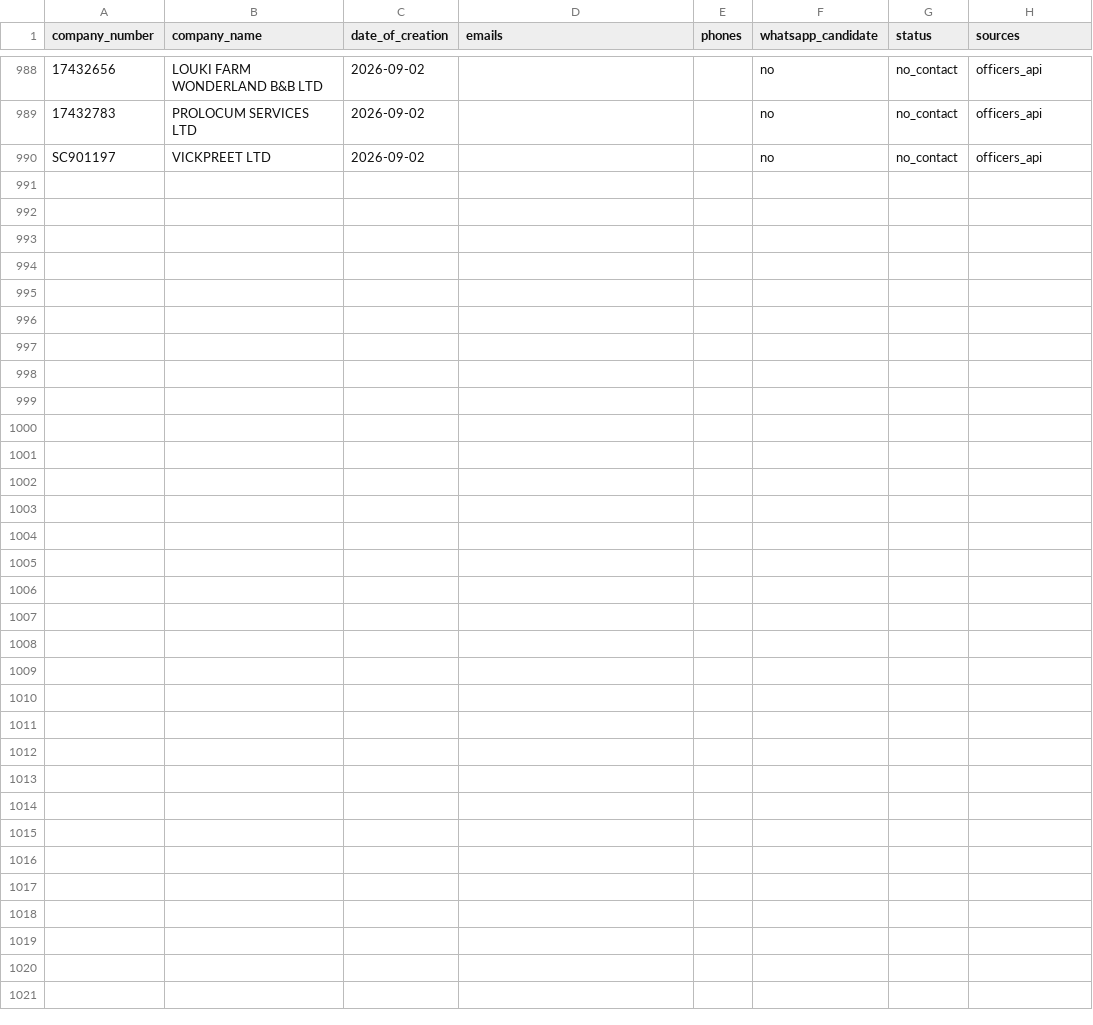
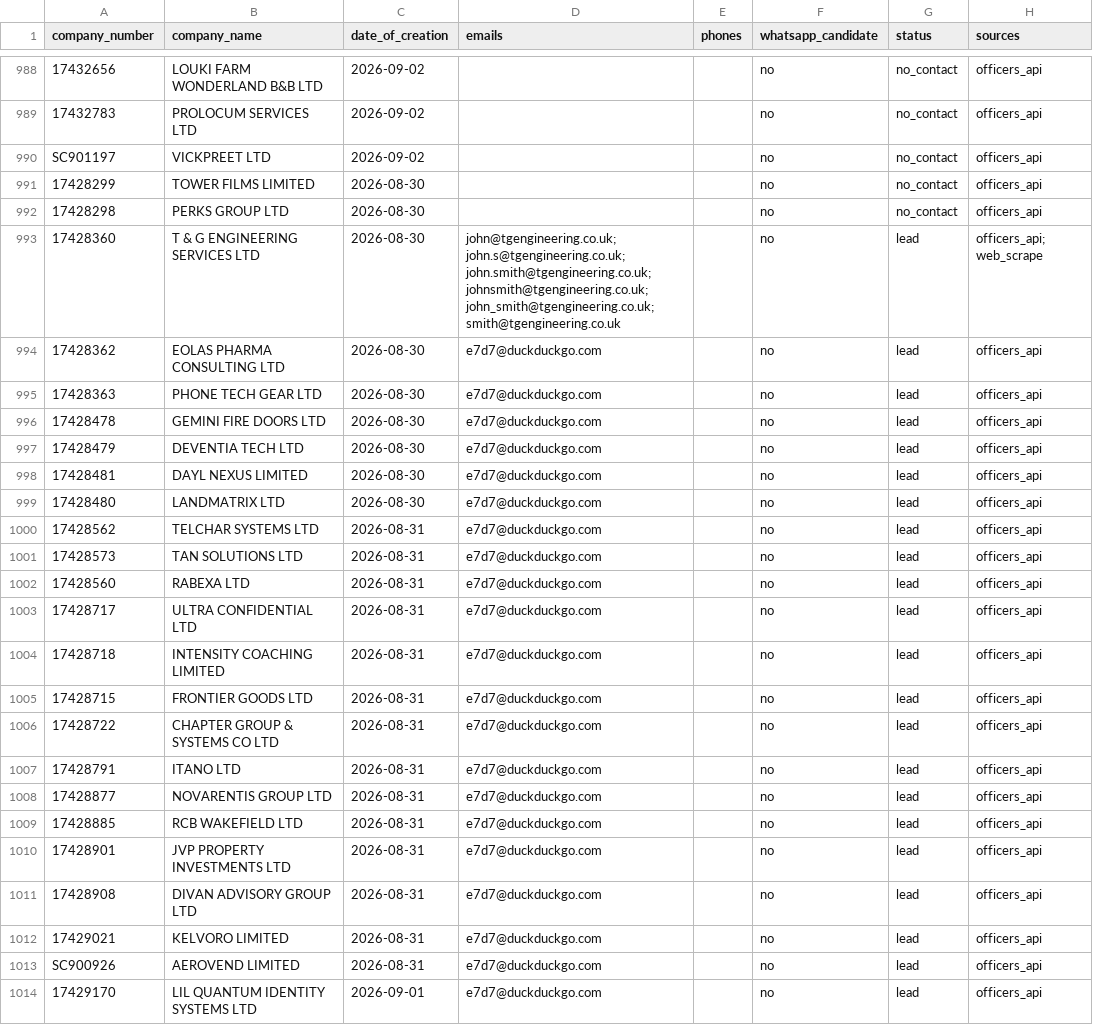
Before and after one commit to ops551/data-pipeline-test, a CSV file: leads.csv, drawn as a sheet; only a part is shown, gaps mark what is left out; the diff names each change by its address in the sheet, - before the commit and + after, or states it on an @@ line.

Commit message:
chore(outreach): auto-replenish and update sent leads [run 36571424833]

```diff
--- a/leads.csv
+++ b/leads.csv
+row 991: 17428299 | TOWER FILMS LIMITED | 2026-08-30 |  |  | no | no_contact | officers_api
+row 992: 17428298 | PERKS GROUP LTD | 2026-08-30 |  |  | no | no_contact | officers_api
+row 993: 17428360 | T & G ENGINEERING SERVICES LTD | 2026-08-30 | john@tgengineering.co.uk; john.s@tgengineering.co.uk; john.smith@tgengineering.co.uk; johnsmith@tgengineering.co.uk; john_smith@tgengineering.co.uk; smith@tgengineering.co.uk |  | no | lead | officers_api; web_scrape
+row 994: 17428362 | EOLAS PHARMA CONSULTING LTD | 2026-08-30 | e7d7@duckduckgo.com |  | no | lead | officers_api
+row 995: 17428363 | PHONE TECH GEAR LTD | 2026-08-30 | e7d7@duckduckgo.com |  | no | lead | officers_api
+row 996: 17428478 | GEMINI FIRE DOORS LTD | 2026-08-30 | e7d7@duckduckgo.com |  | no | lead | officers_api
+row 997: 17428479 | DEVENTIA TECH LTD | 2026-08-30 | e7d7@duckduckgo.com |  | no | lead | officers_api
+row 998: 17428481 | DAYL NEXUS LIMITED | 2026-08-30 | e7d7@duckduckgo.com |  | no | lead | officers_api
+row 999: 17428480 | LANDMATRIX LTD | 2026-08-30 | e7d7@duckduckgo.com |  | no | lead | officers_api
+row 1000: 17428562 | TELCHAR SYSTEMS LTD | 2026-08-31 | e7d7@duckduckgo.com |  | no | lead | officers_api
+row 1001: 17428573 | TAN SOLUTIONS LTD | 2026-08-31 | e7d7@duckduckgo.com |  | no | lead | officers_api
+row 1002: 17428560 | RABEXA LTD | 2026-08-31 | e7d7@duckduckgo.com |  | no | lead | officers_api
+row 1003: 17428717 | ULTRA CONFIDENTIAL LTD | 2026-08-31 | e7d7@duckduckgo.com |  | no | lead | officers_api
+row 1004: 17428718 | INTENSITY COACHING LIMITED | 2026-08-31 | e7d7@duckduckgo.com |  | no | lead | officers_api
+row 1005: 17428715 | FRONTIER GOODS LTD | 2026-08-31 | e7d7@duckduckgo.com |  | no | lead | officers_api
+row 1006: 17428722 | CHAPTER GROUP & SYSTEMS CO LTD | 2026-08-31 | e7d7@duckduckgo.com |  | no | lead | officers_api
+row 1007: 17428791 | ITANO LTD | 2026-08-31 | e7d7@duckduckgo.com |  | no | lead | officers_api
+row 1008: 17428877 | NOVARENTIS GROUP LTD | 2026-08-31 | e7d7@duckduckgo.com |  | no | lead | officers_api
+row 1009: 17428885 | RCB WAKEFIELD LTD | 2026-08-31 | e7d7@duckduckgo.com |  | no | lead | officers_api
+row 1010: 17428901 | JVP PROPERTY INVESTMENTS LTD | 2026-08-31 | e7d7@duckduckgo.com |  | no | lead | officers_api
+row 1011: 17428908 | DIVAN ADVISORY GROUP LTD | 2026-08-31 | e7d7@duckduckgo.com |  | no | lead | officers_api
+row 1012: 17429021 | KELVORO LIMITED | 2026-08-31 | e7d7@duckduckgo.com |  | no | lead | officers_api
+row 1013: SC900926 | AEROVEND LIMITED | 2026-08-31 | e7d7@duckduckgo.com |  | no | lead | officers_api
+row 1014: 17429170 | LIL QUANTUM IDENTITY SYSTEMS LTD | 2026-09-01 | e7d7@duckduckgo.com |  | no | lead | officers_api
```
Also changed, not shown: enriched.csv, sent_leads.csv, 1 other file.
